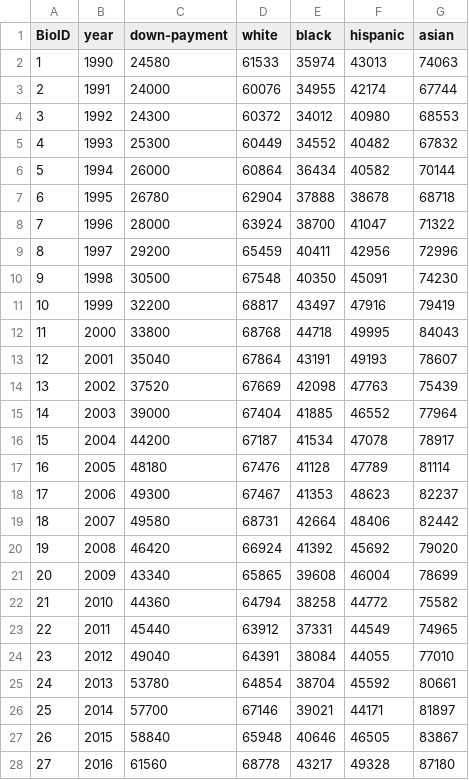
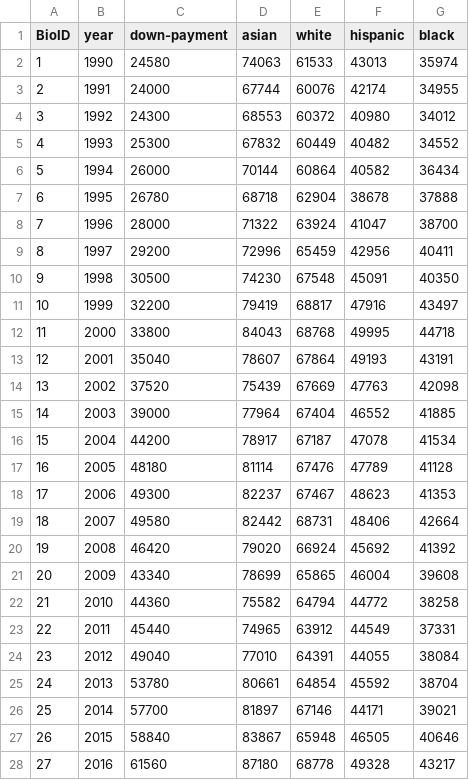
Before and after one commit to thebrownkid/therealrakib.github.io, a CSV file: Interactive-Data-Vis-Spring2023/3_2_distributions/incomeByRacecopy.csv, drawn as a sheet; only a part is shown; removed rows and columns are numbered as before the commit, all else as after; the diff covers the shown part only; the diff names each change by its address in the sheet, - before the commit and + after, or states it on an @@ line.

Commit message:
Update incomeByRacecopy.csv

```diff
--- a/Interactive-Data-Vis-Spring2023/3_2_distributions/incomeByRacecopy.csv
+++ b/Interactive-Data-Vis-Spring2023/3_2_distributions/incomeByRacecopy.csv
+column D (asian), rows 2-28: 74063 | 67744 | 68553 | 67832 | 70144 | 68718 | 71322 | 72996 | 74230 | 79419 | 84043 | 78607 | 75439 | 77964 | 78917 | 81114 | 82237 | 82442 | 79020 | 78699 | 75582 | 74965 | 77010 | 80661 | 81897 | 83867 | 87180
-column E (black), rows 2-28: 35974 | 34955 | 34012 | 34552 | 36434 | 37888 | 38700 | 40411 | 40350 | 43497 | 44718 | 43191 | 42098 | 41885 | 41534 | 41128 | 41353 | 42664 | 41392 | 39608 | 38258 | 37331 | 38084 | 38704 | 39021 | 40646 | 43217
-G1: asian
+G1: black
-G2 (black): 74063
+G2 (black): 35974
-G3 (black): 67744
+G3 (black): 34955
-G4 (black): 68553
+G4 (black): 34012
-G5 (black): 67832
+G5 (black): 34552
-G6 (black): 70144
+G6 (black): 36434
-G7 (black): 68718
+G7 (black): 37888
-G8 (black): 71322
+G8 (black): 38700
-G9 (black): 72996
+G9 (black): 40411
-G10 (black): 74230
+G10 (black): 40350
-G11 (black): 79419
+G11 (black): 43497
-G12 (black): 84043
+G12 (black): 44718
-G13 (black): 78607
+G13 (black): 43191
-G14 (black): 75439
+G14 (black): 42098
-G15 (black): 77964
+G15 (black): 41885
-G16 (black): 78917
+G16 (black): 41534
-G17 (black): 81114
+G17 (black): 41128
-G18 (black): 82237
+G18 (black): 41353
-G19 (black): 82442
+G19 (black): 42664
-G20 (black): 79020
+G20 (black): 41392
-G21 (black): 78699
+G21 (black): 39608
-G22 (black): 75582
+G22 (black): 38258
-G23 (black): 74965
+G23 (black): 37331
-G24 (black): 77010
+G24 (black): 38084
-G25 (black): 80661
+G25 (black): 38704
-G26 (black): 81897
+G26 (black): 39021
-G27 (black): 83867
+G27 (black): 40646
-G28 (black): 87180
+G28 (black): 43217
```
Also changed, not shown: 5 edited cells elsewhere in this file.
